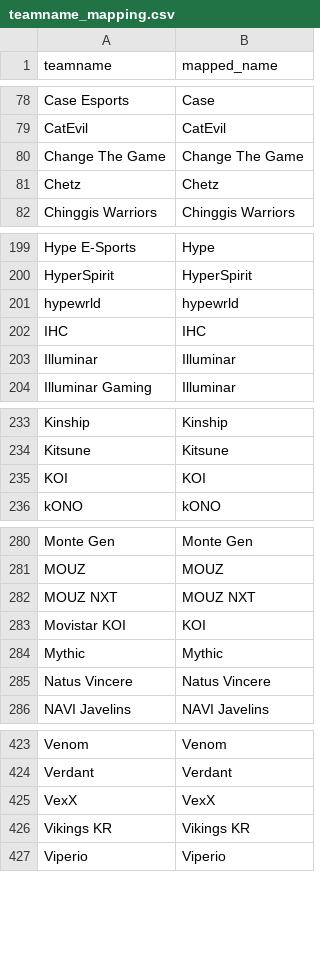
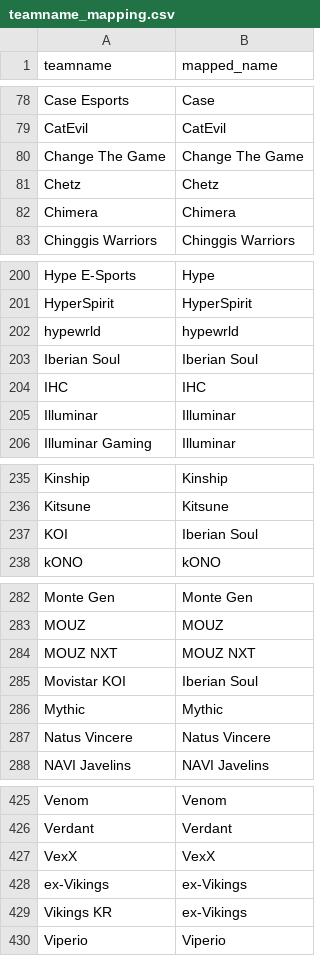
Before and after one commit to debruijn/cs2, a CSV file: combined_cs2_rankings/teamname_mapping.csv, drawn as a sheet; only a part is shown, gaps mark what is left out.

```diff
--- a/combined_cs2_rankings/teamname_mapping.csv
+++ b/combined_cs2_rankings/teamname_mapping.csv
@@ -81,2 +81,3 @@ Change The Game,Change The Game
 Chetz,Chetz
+Chimera,Chimera
 Chinggis Warriors,Chinggis Warriors
@@ -201,2 +202,3 @@ HyperSpirit,HyperSpirit
 hypewrld,hypewrld
+Iberian Soul,Iberian Soul
 IHC,IHC
@@ -234,3 +236,3 @@ Kinship,Kinship
 Kitsune,Kitsune
-KOI,KOI
+KOI,Iberian Soul
 kONO,kONO
@@ -282,3 +284,3 @@ MOUZ,MOUZ
 MOUZ NXT,MOUZ NXT
-Movistar KOI,KOI
+Movistar KOI,Iberian Soul
 Mythic,Mythic
@@ -425,3 +427,4 @@ Verdant,Verdant
 VexX,VexX
-Vikings KR,Vikings KR
+ex-Vikings,ex-Vikings
+Vikings KR,ex-Vikings
 Viperio,Viperio
```
Also changed, not shown: combined_cs2_rankings/rosters.csv, 2 other files.
